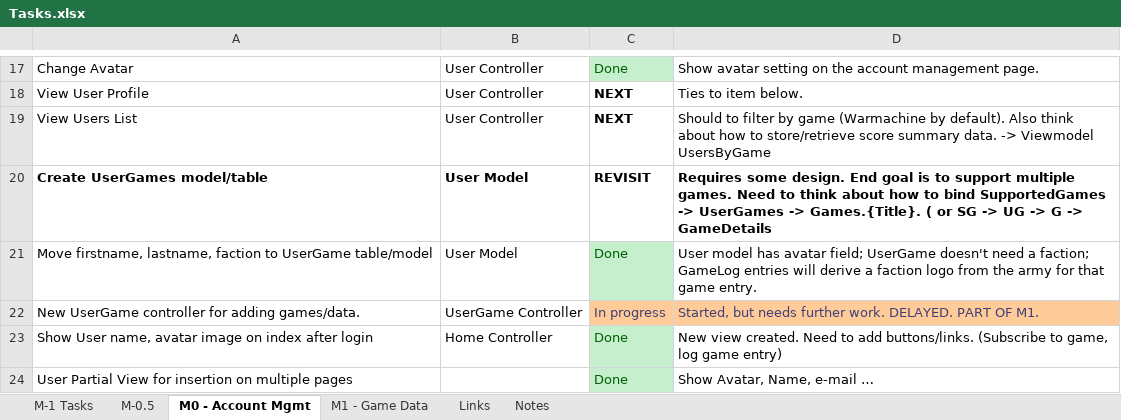
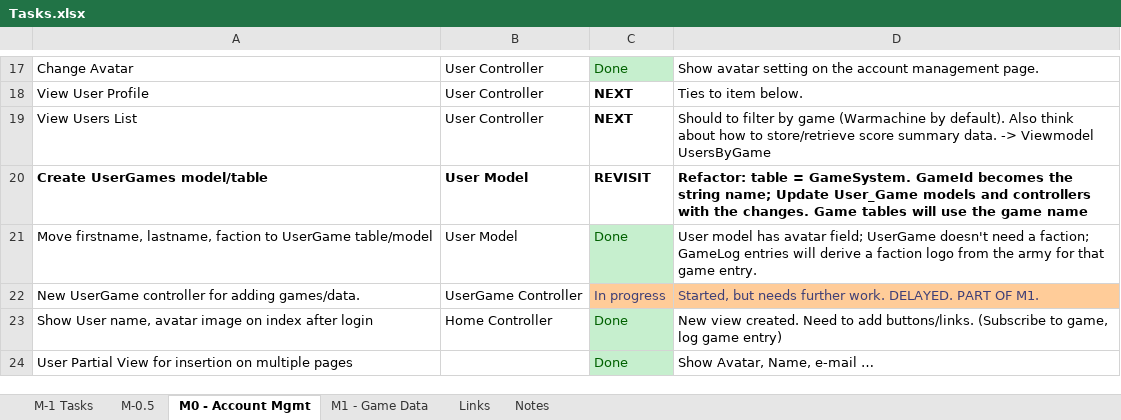
Before and after one commit to lockan/StatsMachine, an Excel workbook: Docs/Tasks.xlsx, sheet M0 - Account Mgmt, drawn as a sheet; only a part is shown, gaps mark what is left out; values as stored, in another font and other column widths than the file's, no borders; the diff names each change by its address in the sheet, - before the commit and + after, or states it on an @@ line.

Commit message:
Refactor: changed SupportedGames to GameSystems

```diff
--- a/Docs/Tasks.xlsx (sheet M0 - Account Mgmt)
+++ b/Docs/Tasks.xlsx (sheet M0 - Account Mgmt)
-D20: Requires some design. End goal is to support multiple games. Need to think about how to bind SupportedGames -> UserGames -> Games.{Title}. ( or SG -> UG -> G -> GameDetails
+D20: Refactor: table = GameSystem. GameId becomes the string name; Update User_Game models and controllers with the changes. Game tables will use the game name
```
Also changed, not shown: 19 other files.
